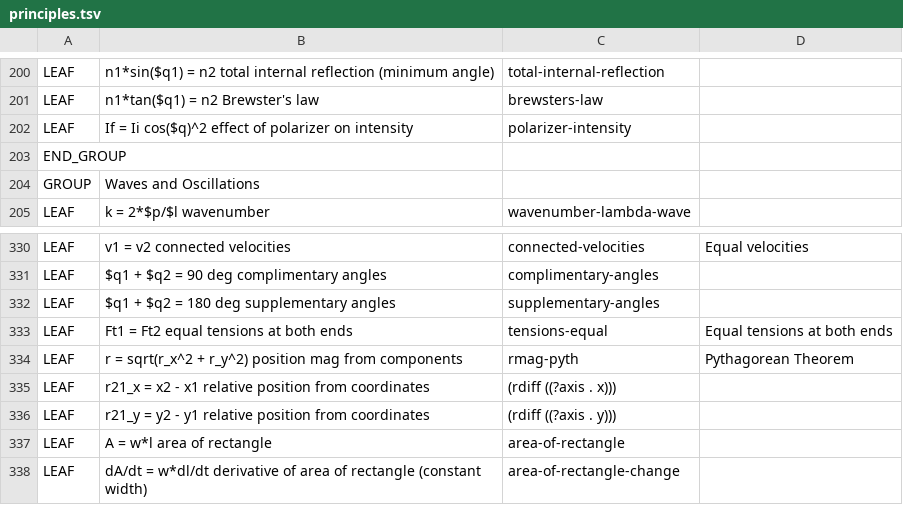
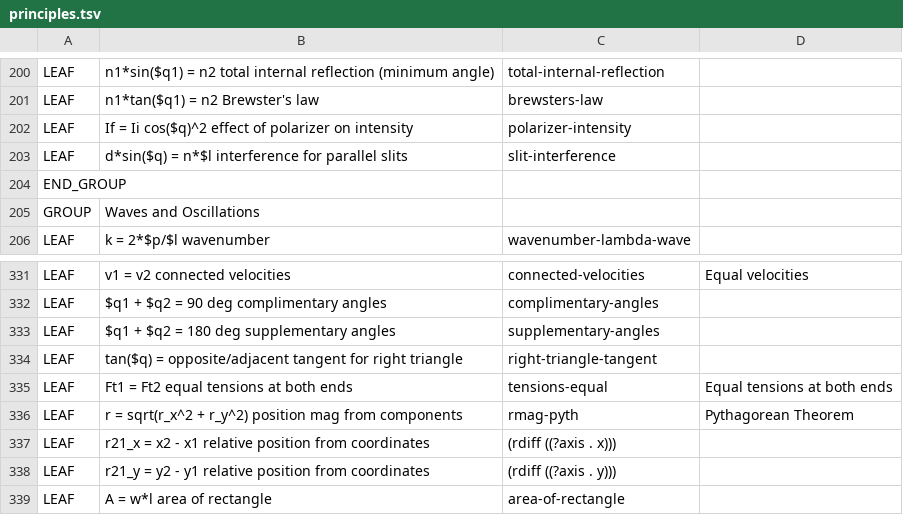
Before and after one commit to bvds/andes, a TSV file: KB/principles.tsv, drawn as a sheet; only a part is shown, gaps mark what is left out; the shorter side is filled out with more unchanged rows; the diff names each change by its address in the sheet, - before the commit and + after, or states it on an @@ line.

```diff
--- a/KB/principles.tsv
+++ b/KB/principles.tsv
+row 203: LEAF | d*sin($q) = n*$l interference for parallel slits | slit-interference
+row 334: LEAF | tan($q) = opposite/adjacent tangent for right triangle | right-triangle-tangent
```
Also changed, not shown: KB/features.tsv, KB/scalars.tsv, 4 other files.
